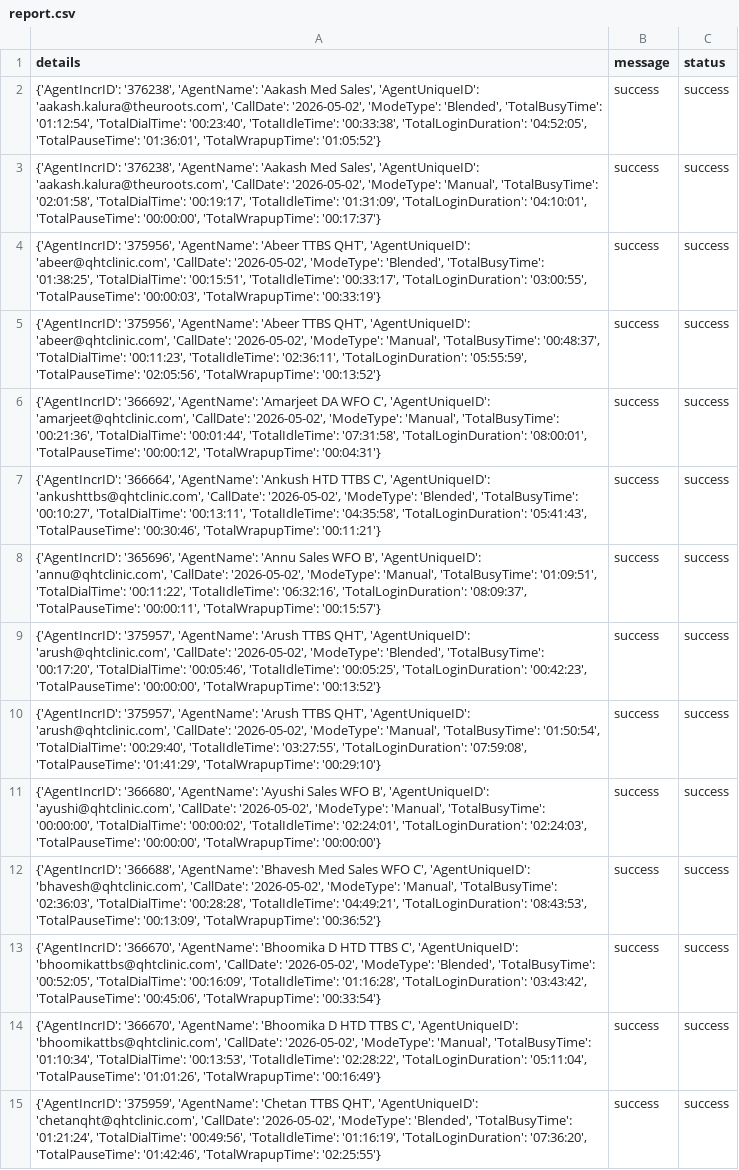
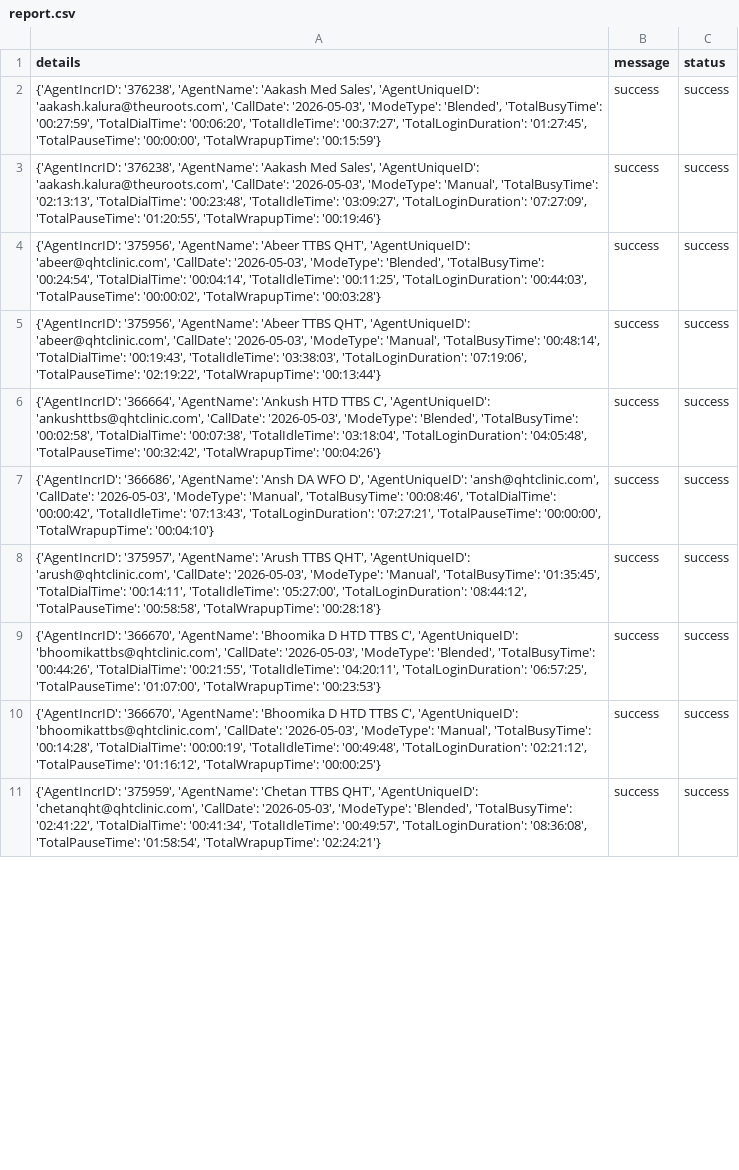
Before and after one commit to John-Cena-DEV/ozonetel_agents, a CSV file: report.csv, drawn as a sheet; only a part is shown; removed rows and columns are numbered as before the commit, all else as after; the diff covers the shown part only; the diff names each change by its address in the sheet, - before the commit and + after, or states it on an @@ line.

```diff
--- a/report.csv
+++ b/report.csv
-A2 (details): …'aakash.kalura@theuroots.com', 'CallDate': '2026-05-02', 'ModeType': 'Blended', 'TotalBusyTime': '01:12:54', 'TotalDialTime': '00:23:40', 'TotalIdleTime': '00:33:38', 'TotalLoginDuration': '04:52:05', 'TotalPauseTime': '01:36:01', 'TotalWrapupTime': '01:05:52'}
+A2 (details): …'aakash.kalura@theuroots.com', 'CallDate': '2026-05-03', 'ModeType': 'Blended', 'TotalBusyTime': '00:27:59', 'TotalDialTime': '00:06:20', 'TotalIdleTime': '00:37:27', 'TotalLoginDuration': '01:27:45', 'TotalPauseTime': '00:00:00', 'TotalWrapupTime': '00:15:59'}
-A3 (details): …'aakash.kalura@theuroots.com', 'CallDate': '2026-05-02', 'ModeType': 'Manual', 'TotalBusyTime': '02:01:58', 'TotalDialTime': '00:19:17', 'TotalIdleTime': '01:31:09', 'TotalLoginDuration': '04:10:01', 'TotalPauseTime': '00:00:00', 'TotalWrapupTime': '00:17:37'}
+A3 (details): …'aakash.kalura@theuroots.com', 'CallDate': '2026-05-03', 'ModeType': 'Manual', 'TotalBusyTime': '02:13:13', 'TotalDialTime': '00:23:48', 'TotalIdleTime': '03:09:27', 'TotalLoginDuration': '07:27:09', 'TotalPauseTime': '01:20:55', 'TotalWrapupTime': '00:19:46'}
-A4 (details): …'abeer@qhtclinic.com', 'CallDate': '2026-05-02', 'ModeType': 'Blended', 'TotalBusyTime': '01:38:25', 'TotalDialTime': '00:15:51', 'TotalIdleTime': '00:33:17', 'TotalLoginDuration': '03:00:55', 'TotalPauseTime': '00:00:03', 'TotalWrapupTime': '00:33:19'}
+A4 (details): …'abeer@qhtclinic.com', 'CallDate': '2026-05-03', 'ModeType': 'Blended', 'TotalBusyTime': '00:24:54', 'TotalDialTime': '00:04:14', 'TotalIdleTime': '00:11:25', 'TotalLoginDuration': '00:44:03', 'TotalPauseTime': '00:00:02', 'TotalWrapupTime': '00:03:28'}
-A5 (details): …'abeer@qhtclinic.com', 'CallDate': '2026-05-02', 'ModeType': 'Manual', 'TotalBusyTime': '00:48:37', 'TotalDialTime': '00:11:23', 'TotalIdleTime': '02:36:11', 'TotalLoginDuration': '05:55:59', 'TotalPauseTime': '02:05:56', 'TotalWrapupTime': '00:13:52'}
+A5 (details): …'abeer@qhtclinic.com', 'CallDate': '2026-05-03', 'ModeType': 'Manual', 'TotalBusyTime': '00:48:14', 'TotalDialTime': '00:19:43', 'TotalIdleTime': '03:38:03', 'TotalLoginDuration': '07:19:06', 'TotalPauseTime': '02:19:22', 'TotalWrapupTime': '00:13:44'}
-row 6: {'AgentIncrID': '366692', 'AgentName': 'Amarjeet DA WFO C', 'AgentUniqueID': 'amarjeet@qhtclinic.com', 'CallDate': '2026-05-02', 'ModeType': 'Manual', 'TotalBusyTime': '00:21:36', 'TotalDialTime': '00:01:44', 'TotalIdleTime': '07:31:58', 'TotalLoginDuration': '08:00:01', 'TotalPauseTime': '00:00:12', 'TotalWrapupTime': '00:04:31'} | success | success
-A6 (details): …'ankushttbs@qhtclinic.com', 'CallDate': '2026-05-02', 'ModeType': 'Blended', 'TotalBusyTime': '00:10:27', 'TotalDialTime': '00:13:11', 'TotalIdleTime': '04:35:58', 'TotalLoginDuration': '05:41:43', 'TotalPauseTime': '00:30:46', 'TotalWrapupTime': '00:11:21'}
+A6 (details): …'ankushttbs@qhtclinic.com', 'CallDate': '2026-05-03', 'ModeType': 'Blended', 'TotalBusyTime': '00:02:58', 'TotalDialTime': '00:07:38', 'TotalIdleTime': '03:18:04', 'TotalLoginDuration': '04:05:48', 'TotalPauseTime': '00:32:42', 'TotalWrapupTime': '00:04:26'}
-A7 (details): {'AgentIncrID': '365696', 'AgentName': 'Annu Sales WFO B', 'AgentUniqueID': 'annu@qhtclinic.com', 'CallDate': '2026-05-02', 'ModeType': 'Manual', 'TotalBusyTime': '01:09:51', 'TotalDialTime': '00:11:22', 'TotalIdleTime': '06:32:16', 'TotalLoginDuration': '08:09:37', 'TotalPauseTime': '00:00:11', 'TotalWrapupTime': '00:15:57'}
+A7 (details): {'AgentIncrID': '366686', 'AgentName': 'Ansh DA WFO D', 'AgentUniqueID': 'ansh@qhtclinic.com', 'CallDate': '2026-05-03', 'ModeType': 'Manual', 'TotalBusyTime': '00:08:46', 'TotalDialTime': '00:00:42', 'TotalIdleTime': '07:13:43', 'TotalLoginDuration': '07:27:21', 'TotalPauseTime': '00:00:00', 'TotalWrapupTime': '00:04:10'}
-A8 (details): …'arush@qhtclinic.com', 'CallDate': '2026-05-02', 'ModeType': 'Blended', 'TotalBusyTime': '00:17:20', 'TotalDialTime': '00:05:46', 'TotalIdleTime': '00:05:25', 'TotalLoginDuration': '00:42:23', 'TotalPauseTime': '00:00:00', 'TotalWrapupTime': '00:13:52'}
+A8 (details): …'arush@qhtclinic.com', 'CallDate': '2026-05-03', 'ModeType': 'Manual', 'TotalBusyTime': '01:35:45', 'TotalDialTime': '00:14:11', 'TotalIdleTime': '05:27:00', 'TotalLoginDuration': '08:44:12', 'TotalPauseTime': '00:58:58', 'TotalWrapupTime': '00:28:18'}
-row 10: {'AgentIncrID': '375957', 'AgentName': 'Arush TTBS QHT', 'AgentUniqueID': 'arush@qhtclinic.com', 'CallDate': '2026-05-02', 'ModeType': 'Manual', 'TotalBusyTime': '01:50:54', 'TotalDialTime': '00:29:40', 'TotalIdleTime': '03:27:55', 'TotalLoginDuration': '07:59:08', 'TotalPauseTime': '01:41:29', 'TotalWrapupTime': '00:29:10'} | success | success
-row 11: {'AgentIncrID': '366680', 'AgentName': 'Ayushi Sales WFO B', 'AgentUniqueID': 'ayushi@qhtclinic.com', 'CallDate': '2026-05-02', 'ModeType': 'Manual', 'TotalBusyTime': '00:00:00', 'TotalDialTime': '00:00:02', 'TotalIdleTime': '02:24:01', 'TotalLoginDuration': '02:24:03', 'TotalPauseTime': '00:00:00', 'TotalWrapupTime': '00:00:00'} | success | success
-row 12: {'AgentIncrID': '366688', 'AgentName': 'Bhavesh Med Sales WFO C', 'AgentUniqueID': 'bhavesh@qhtclinic.com', 'CallDate': '2026-05-02', 'ModeType': 'Manual', 'TotalBusyTime': '02:36:03', 'TotalDialTime': '00:28:28', 'TotalIdleTime': '04:49:21', 'TotalLoginDuration': '08:43:53', 'TotalPauseTime': '00:13:09', 'TotalWrapupTime': '00:36:52'} | success | success
-A9 (details): …'bhoomikattbs@qhtclinic.com', 'CallDate': '2026-05-02', 'ModeType': 'Blended', 'TotalBusyTime': '00:52:05', 'TotalDialTime': '00:16:09', 'TotalIdleTime': '01:16:28', 'TotalLoginDuration': '03:43:42', 'TotalPauseTime': '00:45:06', 'TotalWrapupTime': '00:33:54'}
+A9 (details): …'bhoomikattbs@qhtclinic.com', 'CallDate': '2026-05-03', 'ModeType': 'Blended', 'TotalBusyTime': '00:44:26', 'TotalDialTime': '00:21:55', 'TotalIdleTime': '04:20:11', 'TotalLoginDuration': '06:57:25', 'TotalPauseTime': '01:07:00', 'TotalWrapupTime': '00:23:53'}
-A10 (details): …'bhoomikattbs@qhtclinic.com', 'CallDate': '2026-05-02', 'ModeType': 'Manual', 'TotalBusyTime': '01:10:34', 'TotalDialTime': '00:13:53', 'TotalIdleTime': '02:28:22', 'TotalLoginDuration': '05:11:04', 'TotalPauseTime': '01:01:26', 'TotalWrapupTime': '00:16:49'}
+A10 (details): …'bhoomikattbs@qhtclinic.com', 'CallDate': '2026-05-03', 'ModeType': 'Manual', 'TotalBusyTime': '00:14:28', 'TotalDialTime': '00:00:19', 'TotalIdleTime': '00:49:48', 'TotalLoginDuration': '02:21:12', 'TotalPauseTime': '01:16:12', 'TotalWrapupTime': '00:00:25'}
-A11 (details): …'chetanqht@qhtclinic.com', 'CallDate': '2026-05-02', 'ModeType': 'Blended', 'TotalBusyTime': '01:21:24', 'TotalDialTime': '00:49:56', 'TotalIdleTime': '01:16:19', 'TotalLoginDuration': '07:36:20', 'TotalPauseTime': '01:42:46', 'TotalWrapupTime': '02:25:55'}
+A11 (details): …'chetanqht@qhtclinic.com', 'CallDate': '2026-05-03', 'ModeType': 'Blended', 'TotalBusyTime': '02:41:22', 'TotalDialTime': '00:41:34', 'TotalIdleTime': '00:49:57', 'TotalLoginDuration': '08:36:08', 'TotalPauseTime': '01:58:54', 'TotalWrapupTime': '02:24:21'}
```
Also changed, not shown: 6 removed rows and 23 edited cells elsewhere in this file.
